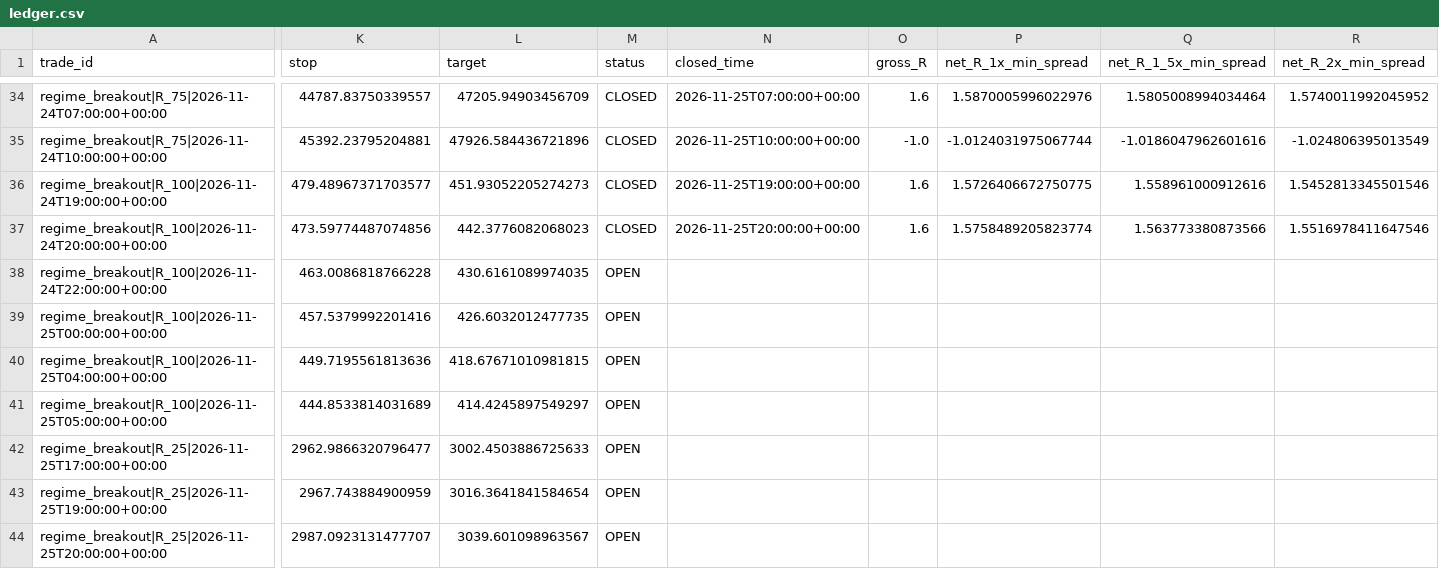
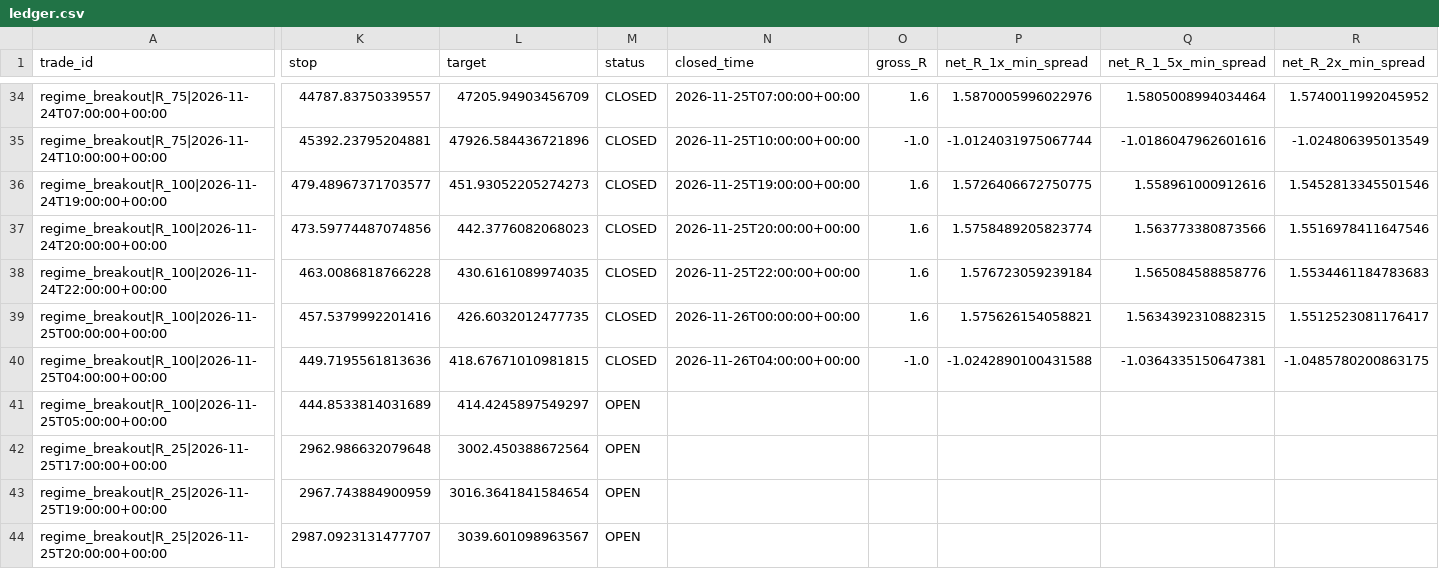
Before and after one commit to jbnikky13/MercuryEdge, a CSV file: research_data/deriv-shadow-paper/ledger.csv, drawn as a sheet; only a part is shown, gaps mark what is left out; the diff names each change by its address in the sheet, - before the commit and + after, or states it on an @@ line.

```diff
--- a/research_data/deriv-shadow-paper/ledger.csv
+++ b/research_data/deriv-shadow-paper/ledger.csv
-M38:M40 (status): OPEN
+M38:M40 (status): CLOSED
-N38 (closed_time): (empty)
+N38 (closed_time): 2026-11-25T22:00:00+00:00
-O38:O39 (gross_R): (empty)
+O38:O39 (gross_R): 1.6
-P38 (net_R_1x_min_spread): (empty)
+P38 (net_R_1x_min_spread): 1.576723059239184
-Q38 (net_R_1_5x_min_spread): (empty)
+Q38 (net_R_1_5x_min_spread): 1.565084588858776
-R38 (net_R_2x_min_spread): (empty)
+R38 (net_R_2x_min_spread): 1.5534461184783683
-N39 (closed_time): (empty)
+N39 (closed_time): 2026-11-26T00:00:00+00:00
-P39 (net_R_1x_min_spread): (empty)
+P39 (net_R_1x_min_spread): 1.575626154058821
-Q39 (net_R_1_5x_min_spread): (empty)
+Q39 (net_R_1_5x_min_spread): 1.5634392310882315
-R39 (net_R_2x_min_spread): (empty)
+R39 (net_R_2x_min_spread): 1.5512523081176417
-N40 (closed_time): (empty)
+N40 (closed_time): 2026-11-26T04:00:00+00:00
-O40 (gross_R): (empty)
+O40 (gross_R): -1.0
-P40 (net_R_1x_min_spread): (empty)
+P40 (net_R_1x_min_spread): -1.0242890100431588
-Q40 (net_R_1_5x_min_spread): (empty)
+Q40 (net_R_1_5x_min_spread): -1.0364335150647381
-R40 (net_R_2x_min_spread): (empty)
+R40 (net_R_2x_min_spread): -1.0485780200863175
-K42 (stop): 2962.9866320796477
+K42 (stop): 2962.986632079648
-L42 (target): 3002.4503886725633
+L42 (target): 3002.450388672564
```
